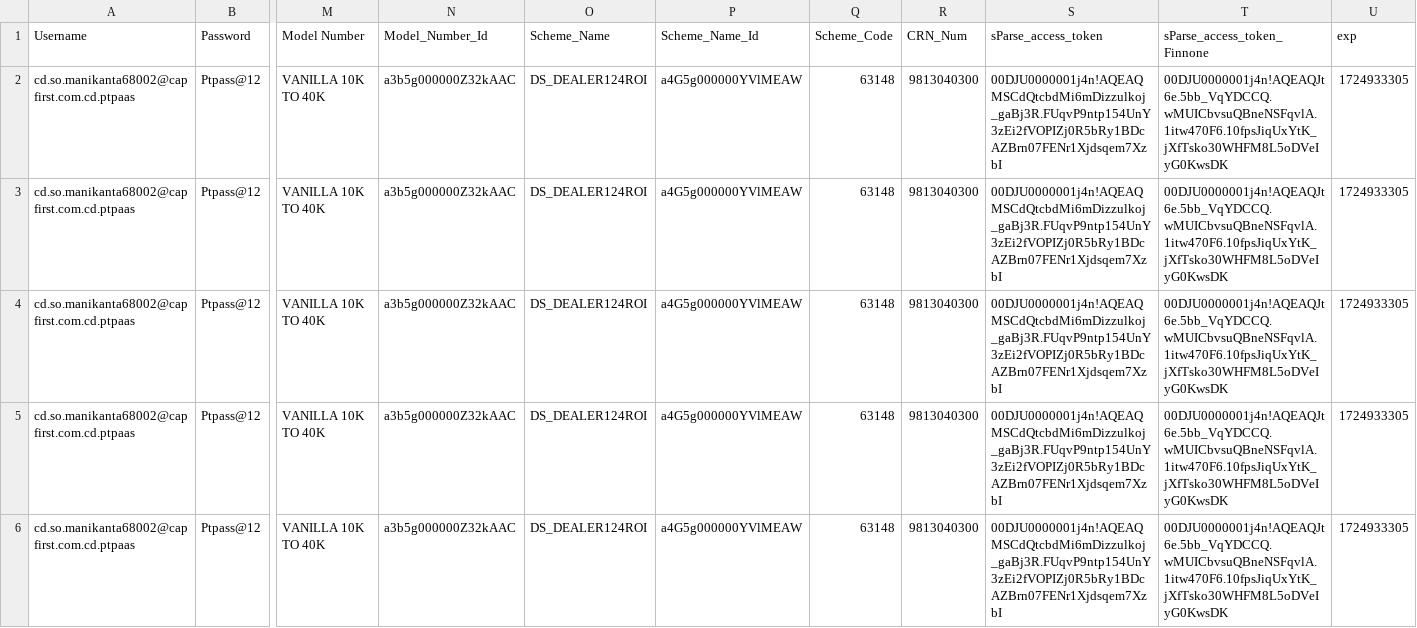
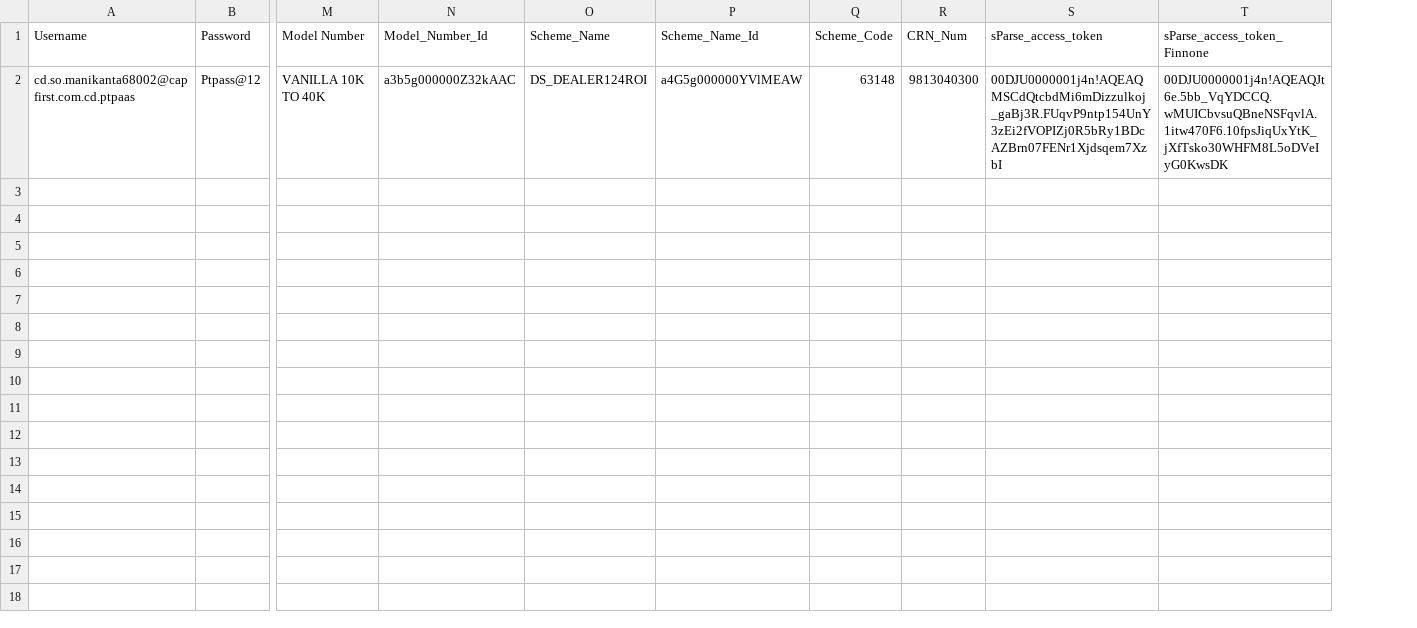
Before and after one commit to riteshksoni/load-gen-repo, a CSV file: user-files/data.csv, drawn as a sheet; only a part is shown, gaps mark what is left out; rows hold the shown columns only; the diff covers the shown part only; the diff names each change by its address in the sheet, - before the commit and + after, or states it on an @@ line.

```diff
--- a/user-files/data.csv
+++ b/user-files/data.csv
-column U (exp), row 2: 1724933305
-row 3: cd.so.manikanta68002@capfirst.com.cd.ptpaas | Ptpass@12 | VANILLA 10K TO 40K | a3b5g000000Z32kAAC | DS_DEALER124ROI | a4G5g000000YVlMEAW | 63148 | 9813040300 | 00DJU0000001j4n!AQEAQMSCdQtcbdMi6mDizzulkoj_gaBj3R.FUqvP9ntp154UnY3zEi2fVOPIZj0R5bRy1BDcAZBrn07FENr1Xjdsqem7XzbI | 00DJU0000001j4n!AQEAQJt6e.5bb_VqYDCCQ.wMUICbvsuQBneNSFqvlA.1itw470F6.10fpsJiqUxYtK_jXfTsko30WHFM8L5oDVeIyG0KwsDK | 1724933305
-row 4: cd.so.manikanta68002@capfirst.com.cd.ptpaas | Ptpass@12 | VANILLA 10K TO 40K | a3b5g000000Z32kAAC | DS_DEALER124ROI | a4G5g000000YVlMEAW | 63148 | 9813040300 | 00DJU0000001j4n!AQEAQMSCdQtcbdMi6mDizzulkoj_gaBj3R.FUqvP9ntp154UnY3zEi2fVOPIZj0R5bRy1BDcAZBrn07FENr1Xjdsqem7XzbI | 00DJU0000001j4n!AQEAQJt6e.5bb_VqYDCCQ.wMUICbvsuQBneNSFqvlA.1itw470F6.10fpsJiqUxYtK_jXfTsko30WHFM8L5oDVeIyG0KwsDK | 1724933305
-row 5: cd.so.manikanta68002@capfirst.com.cd.ptpaas | Ptpass@12 | VANILLA 10K TO 40K | a3b5g000000Z32kAAC | DS_DEALER124ROI | a4G5g000000YVlMEAW | 63148 | 9813040300 | 00DJU0000001j4n!AQEAQMSCdQtcbdMi6mDizzulkoj_gaBj3R.FUqvP9ntp154UnY3zEi2fVOPIZj0R5bRy1BDcAZBrn07FENr1Xjdsqem7XzbI | 00DJU0000001j4n!AQEAQJt6e.5bb_VqYDCCQ.wMUICbvsuQBneNSFqvlA.1itw470F6.10fpsJiqUxYtK_jXfTsko30WHFM8L5oDVeIyG0KwsDK | 1724933305
-row 6: cd.so.manikanta68002@capfirst.com.cd.ptpaas | Ptpass@12 | VANILLA 10K TO 40K | a3b5g000000Z32kAAC | DS_DEALER124ROI | a4G5g000000YVlMEAW | 63148 | 9813040300 | 00DJU0000001j4n!AQEAQMSCdQtcbdMi6mDizzulkoj_gaBj3R.FUqvP9ntp154UnY3zEi2fVOPIZj0R5bRy1BDcAZBrn07FENr1Xjdsqem7XzbI | 00DJU0000001j4n!AQEAQJt6e.5bb_VqYDCCQ.wMUICbvsuQBneNSFqvlA.1itw470F6.10fpsJiqUxYtK_jXfTsko30WHFM8L5oDVeIyG0KwsDK | 1724933305
```
Also changed, not shown: 4 removed rows elsewhere in this file, 2 other files.
